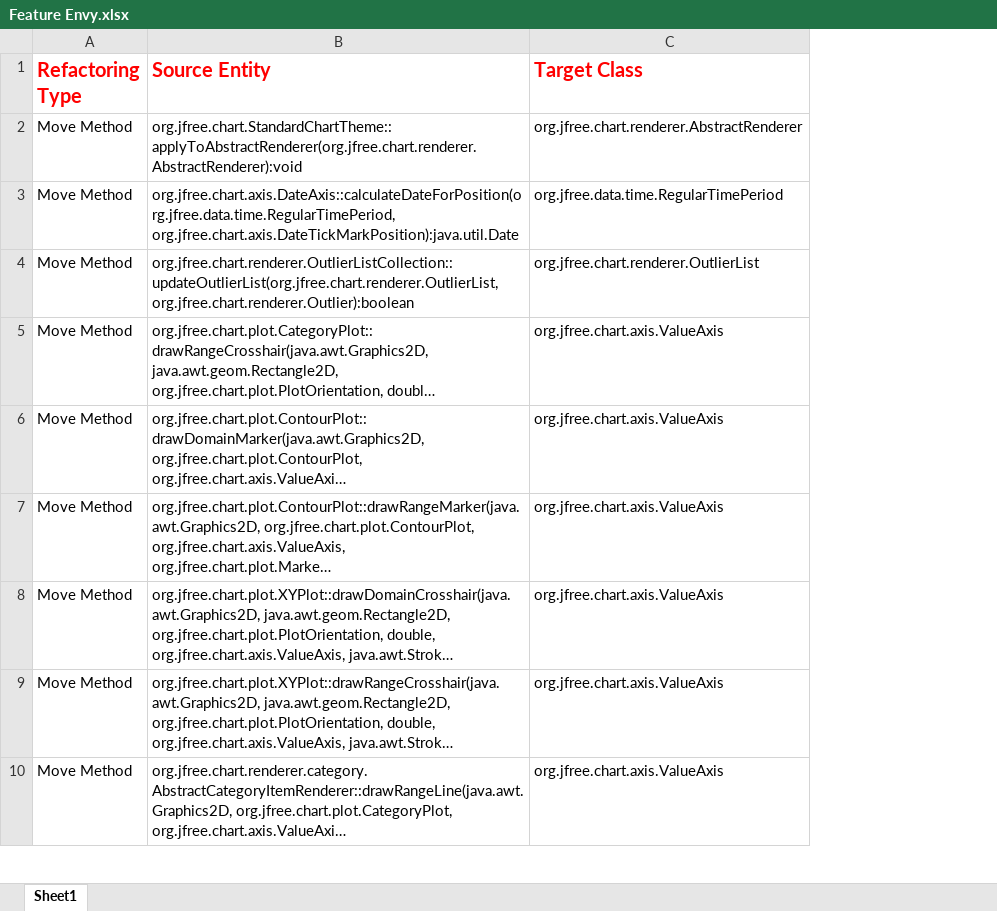
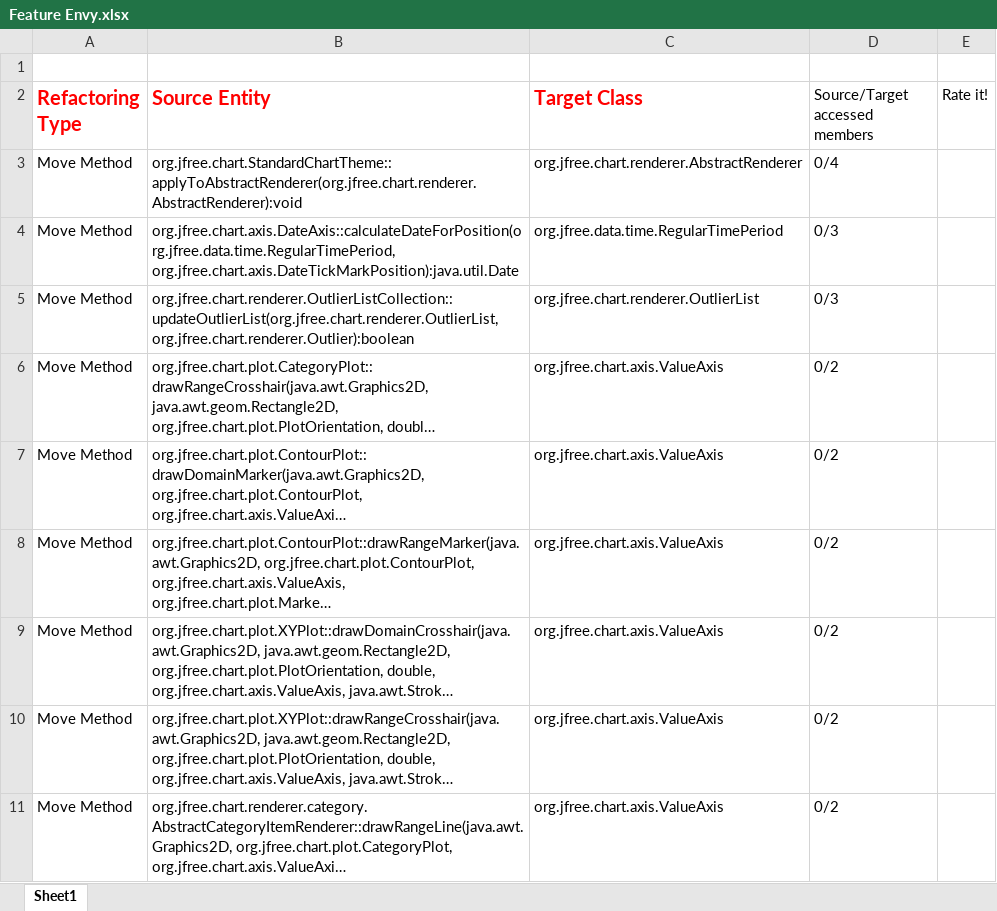
Before and after one commit to Shivamnautiyal20/SOEN6611_Project_Group_C, an Excel workbook: Projects/Jfree Chart/Metric 6/Version 1.0.15/Feature Envy.xlsx, sheet Sheet1, drawn as a sheet; only a part is shown; long unchanged cells end in …; values as stored, in another font and other column widths than the file's, no borders; addresses are those after the commit; the diff names each change by its address in the sheet, - before the commit and + after, or states it on an @@ line.

```diff
--- a/Projects/Jfree Chart/Metric 6/Version 1.0.15/Feature Envy.xlsx (sheet Sheet1)
+++ b/Projects/Jfree Chart/Metric 6/Version 1.0.15/Feature Envy.xlsx (sheet Sheet1)
+column D (Source/Target accessed members), rows 3-11: 0/4 | 0/3 | 0/3 | 0/2 | 0/2 | 0/2 | 0/2 | 0/2 | 0/2
+column E (Rate it!), empty
+row 1: (empty)
```
Also changed, not shown: Projects/Jfree Chart/Metric 6/Version 1.0.17/Long Method.xlsx, Projects/Jfree Chart/Metric 6/Version 1.0.19/Feature Envy/Feature Envy.xlsx, 17 other files.
